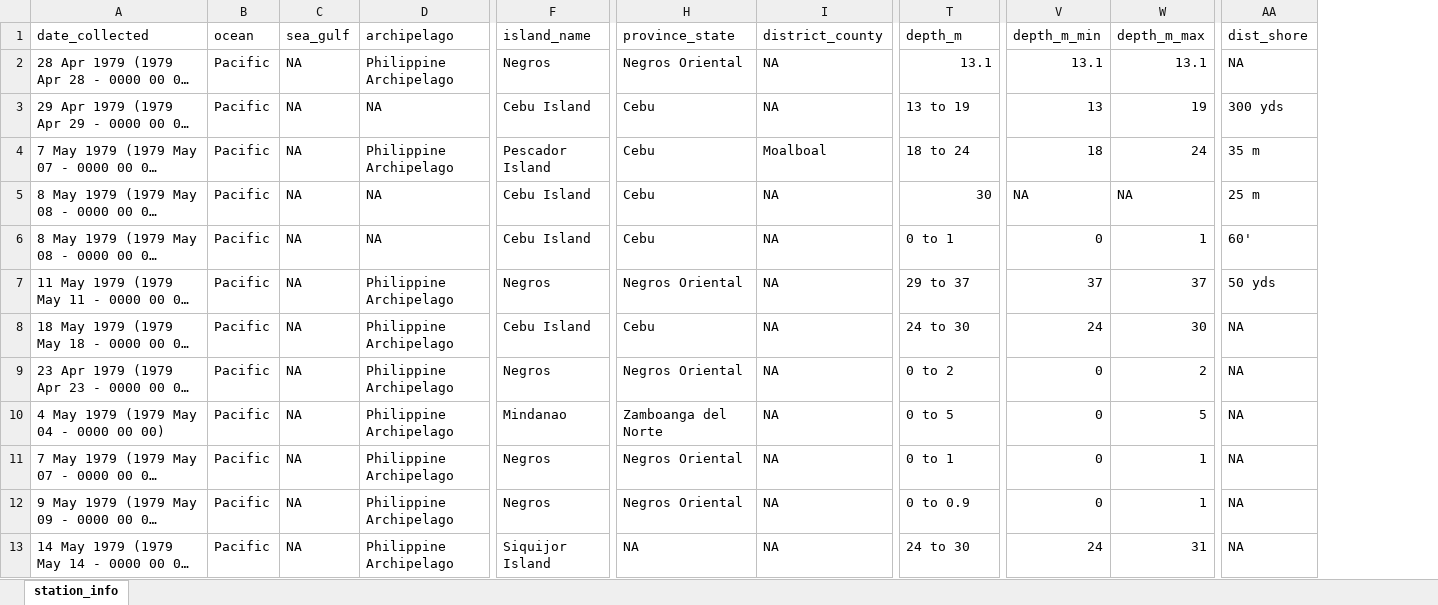
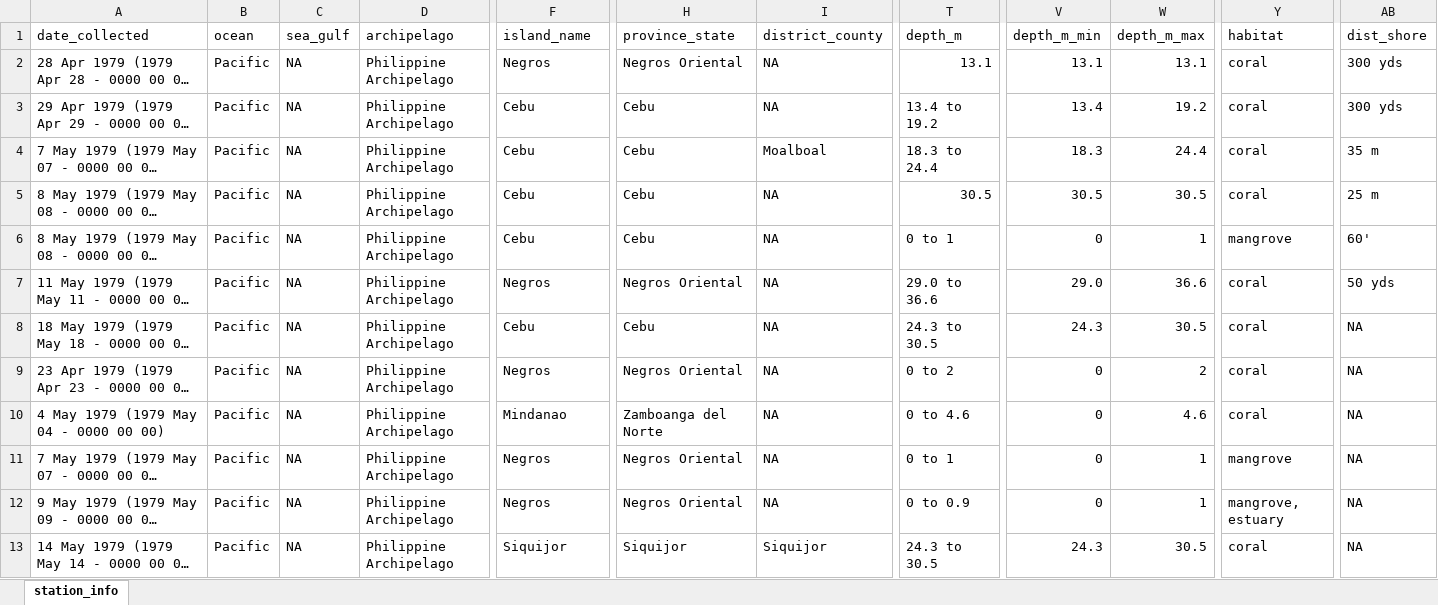
Before and after one commit to philippinespire/fish_biodiversity, an Excel workbook: data/station_info.xlsx, sheet station_info, drawn as a sheet; only a part is shown, gaps mark what is left out; long unchanged cells end in …; values as stored, in another font and other column widths than the file's, no cell formats; addresses are those after the commit; the diff covers the shown part only; the diff names each change by its address in the sheet, - before the commit and + after, or states it on an @@ line.

Commit message:
xlsx version

```diff
--- a/data/station_info.xlsx (sheet station_info)
+++ b/data/station_info.xlsx (sheet station_info)
+column Y (habitat), rows 2-13: coral | coral | coral | coral | mangrove | coral | coral | coral | coral | mangrove | mangrove, estuary | coral
-AB2 (dist_shore): NA
+AB2 (dist_shore): 300 yds
-D3 (archipelago): NA
+D3 (archipelago): Philippine Archipelago
-F3 (island_name): Cebu Island
+F3 (island_name): Cebu
-T3 (depth_m): 13 to 19
+T3 (depth_m): 13.4 to 19.2
-V3 (depth_m_min): 13
+V3 (depth_m_min): 13.4
-W3 (depth_m_max): 19
+W3 (depth_m_max): 19.2
-F4 (island_name): Pescador Island
+F4 (island_name): Cebu
-T4 (depth_m): 18 to 24
+T4 (depth_m): 18.3 to 24.4
-V4 (depth_m_min): 18
+V4 (depth_m_min): 18.3
-W4 (depth_m_max): 24
+W4 (depth_m_max): 24.4
-D5:D6 (archipelago): NA
+D5:D6 (archipelago): Philippine Archipelago
-F5:F6 (island_name): Cebu Island
+F5:F6 (island_name): Cebu
-T5 (depth_m): 30
+T5 (depth_m): 30.5
-V5 (depth_m_min): NA
+V5 (depth_m_min): 30.5
-W5 (depth_m_max): NA
+W5 (depth_m_max): 30.5
-T7 (depth_m): 29 to 37
+T7 (depth_m): 29.0 to 36.6
-V7 (depth_m_min): 37
+V7 (depth_m_min): 29.0
-W7 (depth_m_max): 37
+W7 (depth_m_max): 36.6
-F8 (island_name): Cebu Island
+F8 (island_name): Cebu
-T8 (depth_m): 24 to 30
+T8 (depth_m): 24.3 to 30.5
-V8 (depth_m_min): 24
+V8 (depth_m_min): 24.3
-W8 (depth_m_max): 30
+W8 (depth_m_max): 30.5
-T10 (depth_m): 0 to 5
+T10 (depth_m): 0 to 4.6
-W10 (depth_m_max): 5
+W10 (depth_m_max): 4.6
-F13 (island_name): Siquijor Island
+F13 (island_name): Siquijor
-H13 (province_state): NA
+H13 (province_state): Siquijor
-I13 (district_county): NA
+I13 (district_county): Siquijor
-T13 (depth_m): 24 to 30
+T13 (depth_m): 24.3 to 30.5
-V13 (depth_m_min): 24
+V13 (depth_m_min): 24.3
-W13 (depth_m_max): 31
+W13 (depth_m_max): 30.5
```
Also changed, not shown: 189 edited cells elsewhere in this sheet, cell formats.
